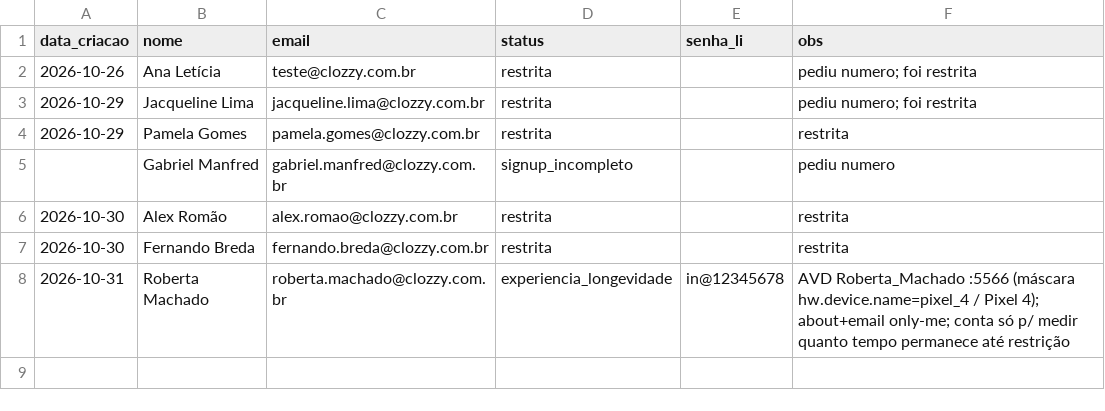
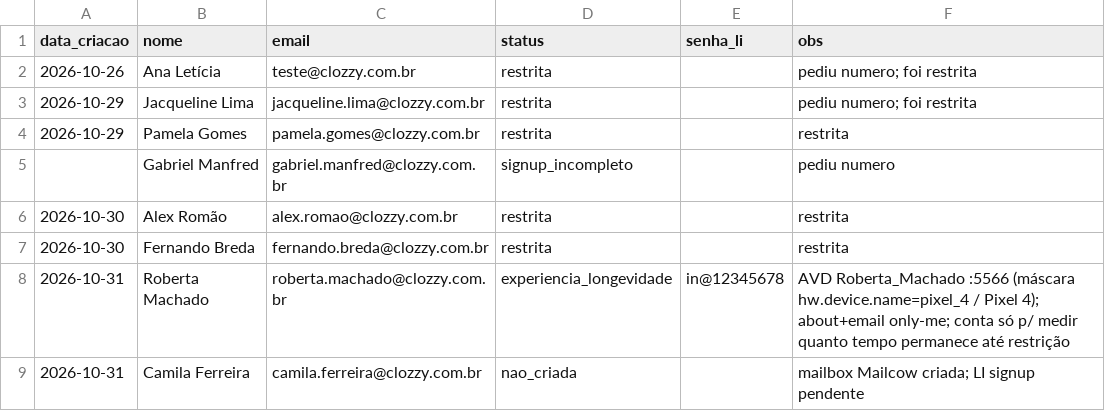
Before and after one commit to laerciogermano/workstation, a CSV file: screen-robot/pocs/android-studio/contas-linkedin-clozzy.csv, drawn as a sheet.

```diff
--- a/screen-robot/pocs/android-studio/contas-linkedin-clozzy.csv
+++ b/screen-robot/pocs/android-studio/contas-linkedin-clozzy.csv
@@ -8 +8,2 @@ data_criacao,nome,email,status,senha_li,obs
 2026-10-31,Roberta Machado,roberta.machado@clozzy.com.br,experiencia_longevidade,in@12345678,AVD Roberta_Machado :5566 (máscara hw.device.name=pixel_4 / Pixel 4); about+email only-me; conta só p/ medir quanto tempo permanece até restrição
+2026-10-31,Camila Ferreira,camila.ferreira@clozzy.com.br,nao_criada,,mailbox Mailcow criada; LI signup pendente
```
Also changed, not shown: 1 other file.
